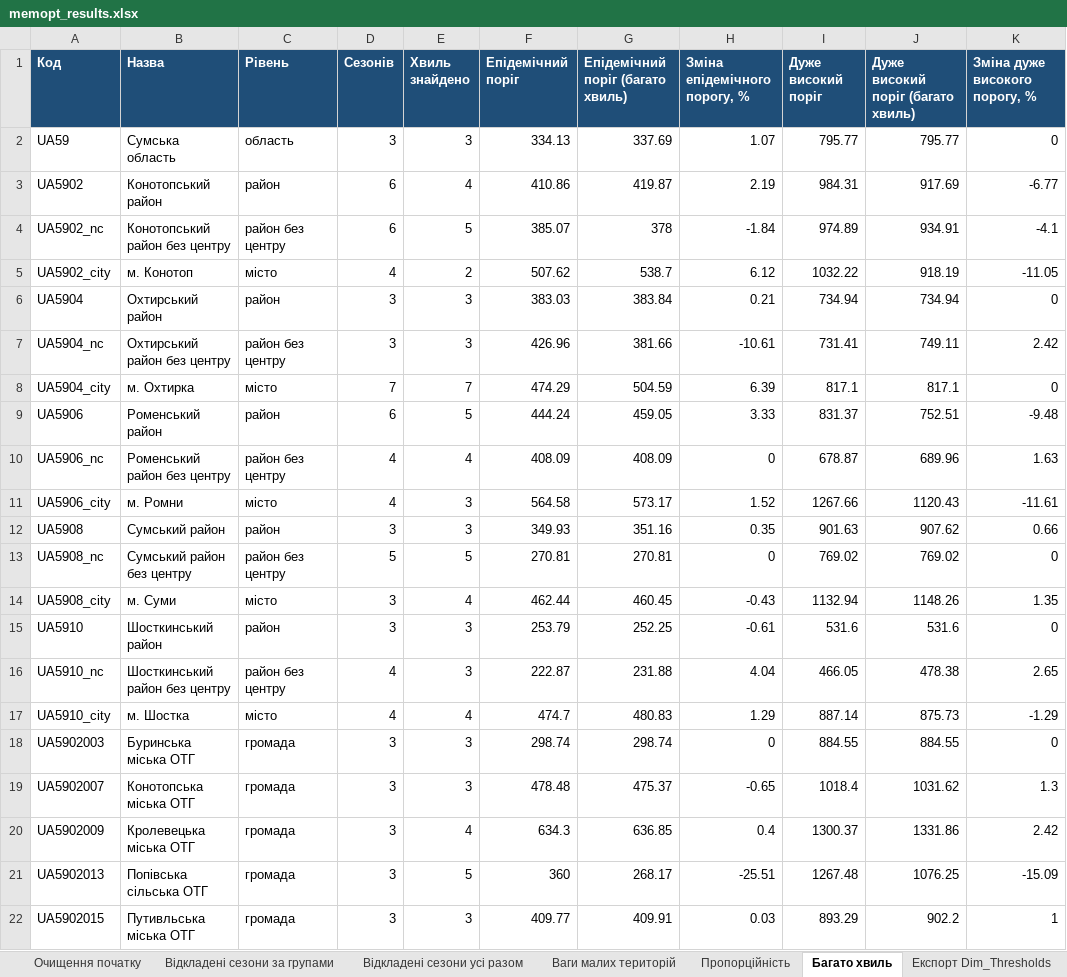
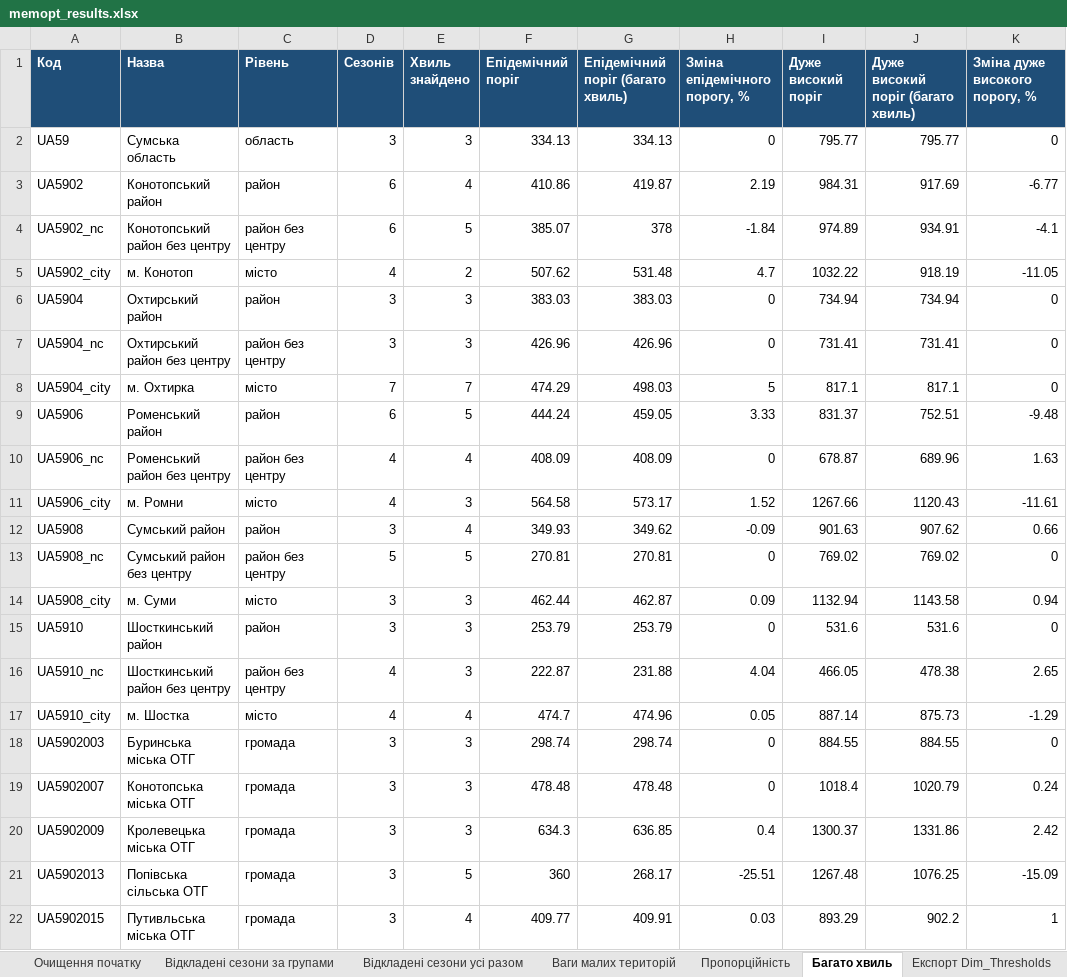
Before and after one commit to sgrabovyi/memopt, an Excel workbook: output/memopt_results.xlsx, sheet Багато хвиль, drawn as a sheet; only a part is shown; values as stored, in another font and other column widths than the file's, no borders; the diff covers the shown part only; the diff names each change by its address in the sheet, - before the commit and + after, or states it on an @@ line.

```diff
--- a/output/memopt_results.xlsx (sheet Багато хвиль)
+++ b/output/memopt_results.xlsx (sheet Багато хвиль)
-G2 (Епідемічний поріг (багато хвиль)): 337.69
+G2 (Епідемічний поріг (багато хвиль)): 334.13
-H2 (Зміна епідемічного порогу, %): 1.07
+H2 (Зміна епідемічного порогу, %): 0
-G5 (Епідемічний поріг (багато хвиль)): 538.7
+G5 (Епідемічний поріг (багато хвиль)): 531.48
-H5 (Зміна епідемічного порогу, %): 6.12
+H5 (Зміна епідемічного порогу, %): 4.7
-G6 (Епідемічний поріг (багато хвиль)): 383.84
+G6 (Епідемічний поріг (багато хвиль)): 383.03
-H6 (Зміна епідемічного порогу, %): 0.21
+H6 (Зміна епідемічного порогу, %): 0
-G7 (Епідемічний поріг (багато хвиль)): 381.66
+G7 (Епідемічний поріг (багато хвиль)): 426.96
-H7 (Зміна епідемічного порогу, %): -10.61
+H7 (Зміна епідемічного порогу, %): 0
-J7: 749.11
+J7: 731.41
-K7 (Зміна дуже високого порогу, %): 2.42
+K7 (Зміна дуже високого порогу, %): 0
-G8 (Епідемічний поріг (багато хвиль)): 504.59
+G8 (Епідемічний поріг (багато хвиль)): 498.03
-H8 (Зміна епідемічного порогу, %): 6.39
+H8 (Зміна епідемічного порогу, %): 5
-E12 (Хвиль знайдено): 3
+E12 (Хвиль знайдено): 4
-G12 (Епідемічний поріг (багато хвиль)): 351.16
+G12 (Епідемічний поріг (багато хвиль)): 349.62
-H12 (Зміна епідемічного порогу, %): 0.35
+H12 (Зміна епідемічного порогу, %): -0.09
-E14 (Хвиль знайдено): 4
+E14 (Хвиль знайдено): 3
-G14 (Епідемічний поріг (багато хвиль)): 460.45
+G14 (Епідемічний поріг (багато хвиль)): 462.87
-H14 (Зміна епідемічного порогу, %): -0.43
+H14 (Зміна епідемічного порогу, %): 0.09
-J14: 1148.26
+J14: 1143.58
-K14 (Зміна дуже високого порогу, %): 1.35
+K14 (Зміна дуже високого порогу, %): 0.94
-G15 (Епідемічний поріг (багато хвиль)): 252.25
+G15 (Епідемічний поріг (багато хвиль)): 253.79
-H15 (Зміна епідемічного порогу, %): -0.61
+H15 (Зміна епідемічного порогу, %): 0
-G17 (Епідемічний поріг (багато хвиль)): 480.83
+G17 (Епідемічний поріг (багато хвиль)): 474.96
-H17 (Зміна епідемічного порогу, %): 1.29
+H17 (Зміна епідемічного порогу, %): 0.05
-G19 (Епідемічний поріг (багато хвиль)): 475.37
+G19 (Епідемічний поріг (багато хвиль)): 478.48
-H19 (Зміна епідемічного порогу, %): -0.65
+H19 (Зміна епідемічного порогу, %): 0
-J19: 1031.62
+J19: 1020.79
-K19 (Зміна дуже високого порогу, %): 1.3
+K19 (Зміна дуже високого порогу, %): 0.24
-E20 (Хвиль знайдено): 4
+E20 (Хвиль знайдено): 3
-E22 (Хвиль знайдено): 3
+E22 (Хвиль знайдено): 4
```
Also changed, not shown: 50 edited cells elsewhere in this sheet, sheet Конфігурація, output/dashboard_export/Dim_Thresholds.xlsx, 4 other files.
